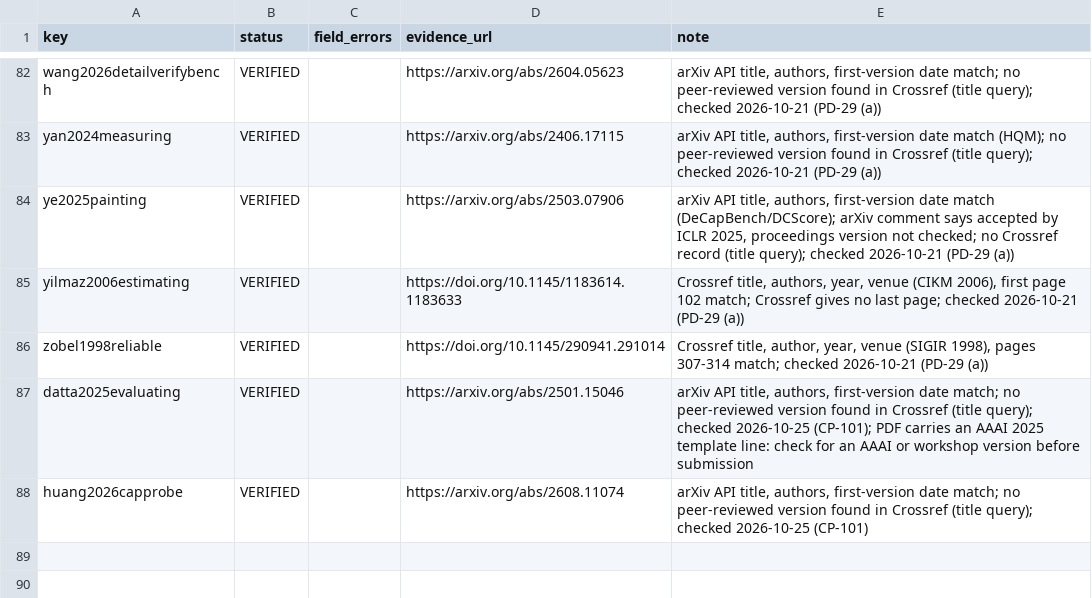
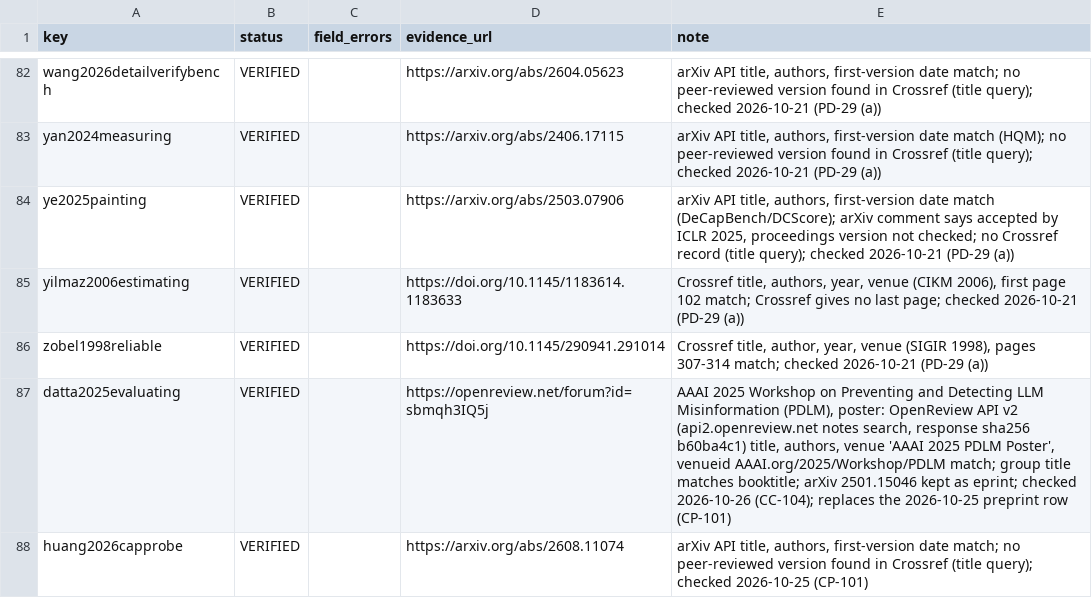
Before and after one commit to HoaNguyen55/vsps_image_captioning, a TSV file: manuscript/review/citation_audit/A_bib_audit.tsv, drawn as a sheet; only a part is shown, gaps mark what is left out.

Commit message:
Paper A: abstract trimmed to 240 words (map Amendment 8, rows 45–47) and CAOS cited as its AAAI 2025 PDLM workshop paper (CP-105)

```diff
--- a/manuscript/review/citation_audit/A_bib_audit.tsv
+++ b/manuscript/review/citation_audit/A_bib_audit.tsv
@@ -86,3 +86,3 @@ yilmaz2006estimating	VERIFIED		https://doi.org/10.1145/1183614.1183633	Crossref
 zobel1998reliable	VERIFIED		https://doi.org/10.1145/290941.291014	Crossref title, author, year, venue (SIGIR 1998), pages 307-314 match; checked 2026-10-21 (PD-29 (a))
-datta2025evaluating	VERIFIED		https://arxiv.org/abs/2501.15046	arXiv API title, authors, first-version date match; no peer-reviewed version found in Crossref (title query); checked 2026-10-25 (CP-101); PDF carries an AAAI 2025 template line: check for an AAAI or workshop version before submission
+datta2025evaluating	VERIFIED		https://openreview.net/forum?id=sbmqh3IQ5j	AAAI 2025 Workshop on Preventing and Detecting LLM Misinformation (PDLM), poster: OpenReview API v2 (api2.openreview.net notes search, response sha256 b60ba4c1) title, authors, venue 'AAAI 2025 PDLM Poster', venueid AAAI.org/2025/Workshop/PDLM match; group title matches booktitle; arXiv 2501.15046 kept as eprint; checked 2026-10-26 (CC-104); replaces the 2026-10-25 preprint row (CP-101)
 huang2026capprobe	VERIFIED		https://arxiv.org/abs/2608.11074	arXiv API title, authors, first-version date match; no peer-reviewed version found in Crossref (title query); checked 2026-10-25 (CP-101)
```
Also changed, not shown: 4 other files.
